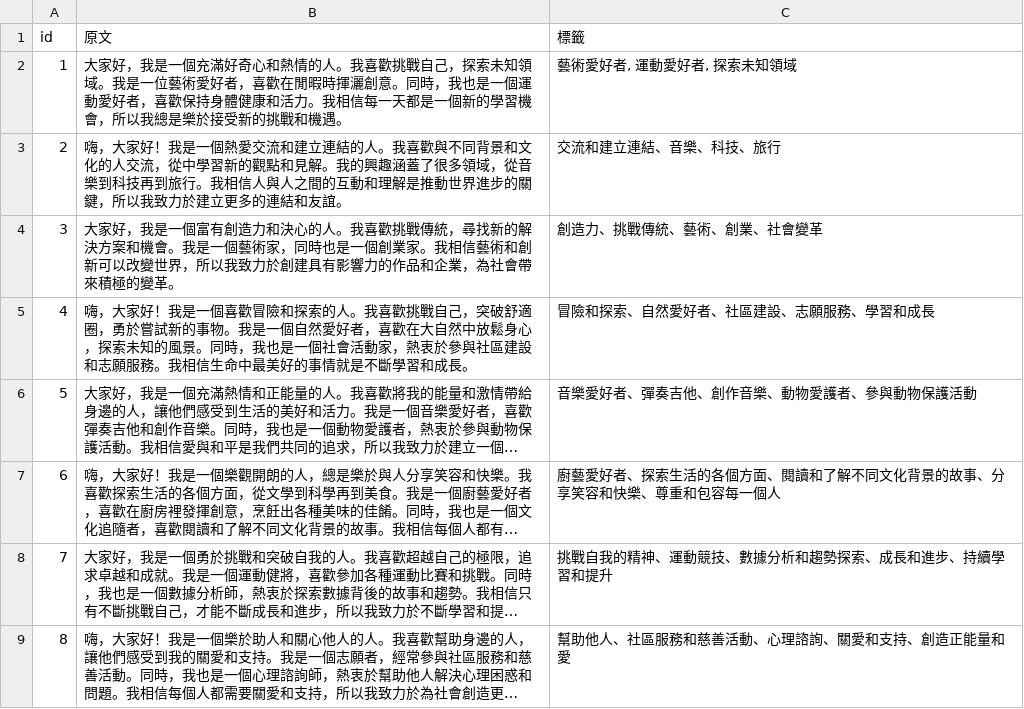
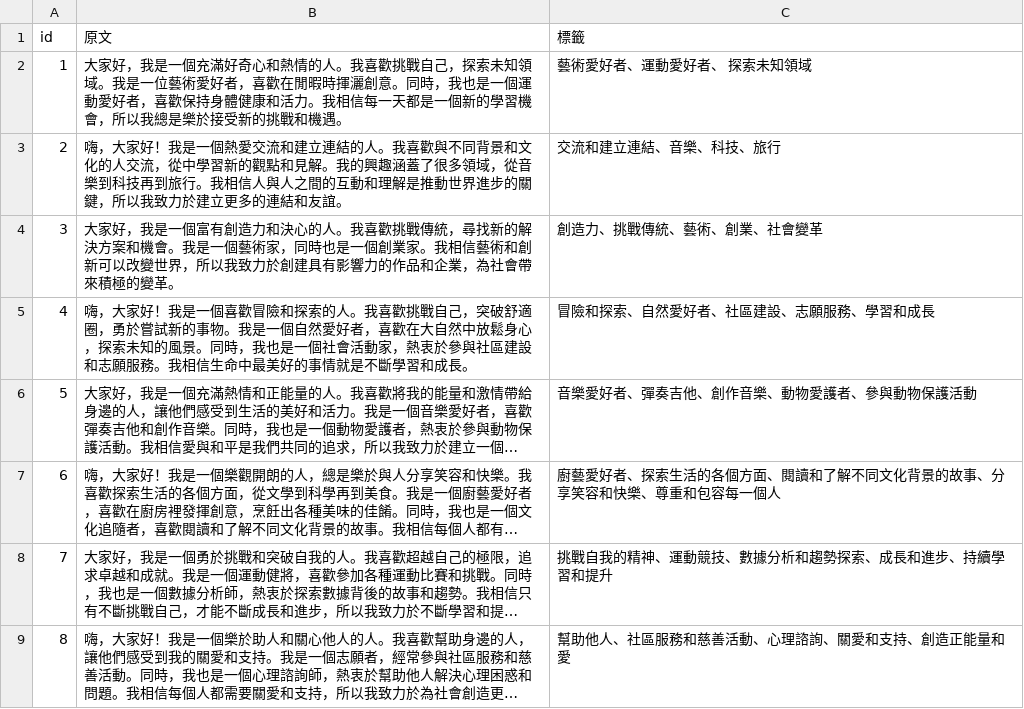
Before and after one commit to 41071119H-Irene/eduproject, a CSV file: persona.csv, drawn as a sheet; only a part is shown; long unchanged cells end in ….

```diff
--- a/persona.csv
+++ b/persona.csv
@@ -1,3 +1,3 @@
 id,原文,標籤
-1,大家好，我是一個充滿好奇心和熱情的人。我喜歡挑戰自己，探索未知領域。我是一位藝術愛好者，喜歡在閒暇時揮灑創意。同時，我也是一個運動愛好者，喜歡保持身體健康和活力。我相信每一天都是一個新的學習機會，所以我總是樂於接受新的挑戰和機遇。,"藝術愛好者, 運動愛好者, 探索未知領域"
+1,大家好，我是一個充滿好奇心和熱情的人。我喜歡挑戰自己，探索未知領域。我是一位藝術愛好者，喜歡在閒暇時揮灑創意。同時，我也是一個運動愛好者，喜歡保持身體健康和活力。我相信每一天都是一個新的學習機會，所以我總是樂於接受新的挑戰和機遇。,"藝術愛好者、運動愛好者、 探索未知領域"
 2,嗨，大家好！我是一個熱愛交流和建立連結的人。我喜歡與不同背景和文化的人交流，從中學習新的觀點和見解。我的興趣涵蓋了很多領域，從音樂到科技再到旅行。我相信人與人之間的互動和理解是推動世界進步的關鍵，所以我致力於建立更多的連結和友誼。,交流和建立連結、音樂、科技、旅行
```
Also changed, not shown: 1 other file.
